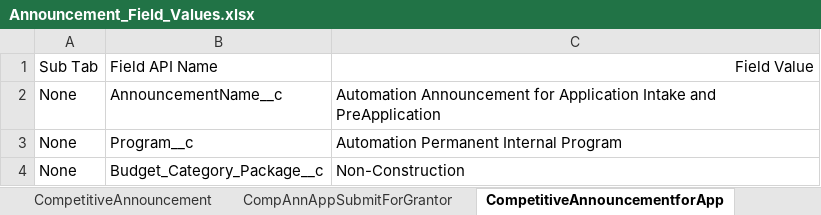
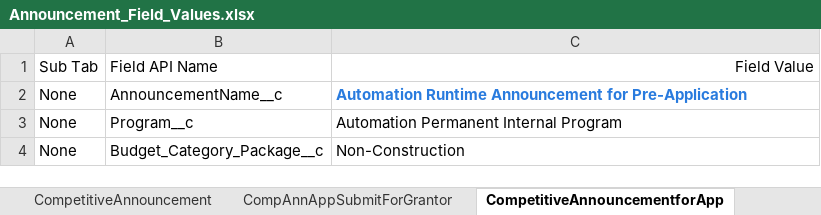
Before and after one commit to DilipHatagale-REISys/govgrants-framework-automation-fw-classic-flows, an Excel workbook: src/main/resources/Announcement_Field_Values.xlsx, sheet CompetitiveAnnouncementforApp, drawn as a sheet; values as stored, in another font and other column widths than the file's, no borders; the diff names each change by its address in the sheet, - before the commit and + after, or states it on an @@ line.

```diff
--- a/src/main/resources/Announcement_Field_Values.xlsx (sheet CompetitiveAnnouncementforApp)
+++ b/src/main/resources/Announcement_Field_Values.xlsx (sheet CompetitiveAnnouncementforApp)
-C2: Automation Announcement for Application Intake and PreApplication
+C2: Automation Runtime Announcement for Pre-Application
@@ C2 bold: off → on, text colour: black → #297BDE @@
```
Also changed, not shown: sheet CompetitiveAnnouncement1, 1 other file.
